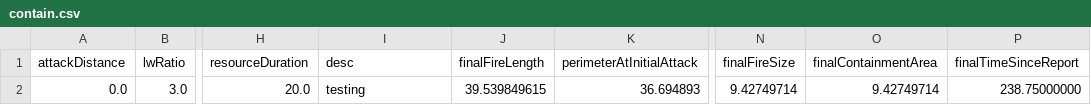
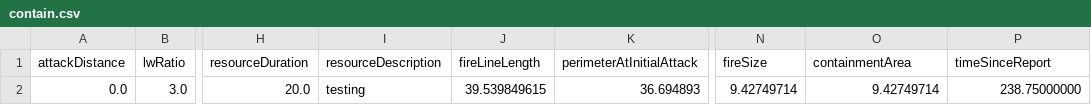
Before and after one commit to firelab/behave, a CSV file: contain.csv, drawn as a sheet; only a part is shown, gaps mark what is left out; the diff names each change by its address in the sheet, - before the commit and + after, or states it on an @@ line.

Commit message:
Add CSV parsing to testContain.cpp

```diff
--- a/contain.csv
+++ b/contain.csv
-I1: desc
+I1: resourceDescription
-J1: finalFireLength
+J1: fireLineLength
-N1: finalFireSize
+N1: fireSize
-O1: finalContainmentArea
+O1: containmentArea
-P1: finalTimeSinceReport
+P1: timeSinceReport
```
Also changed, not shown: 1 other file.
